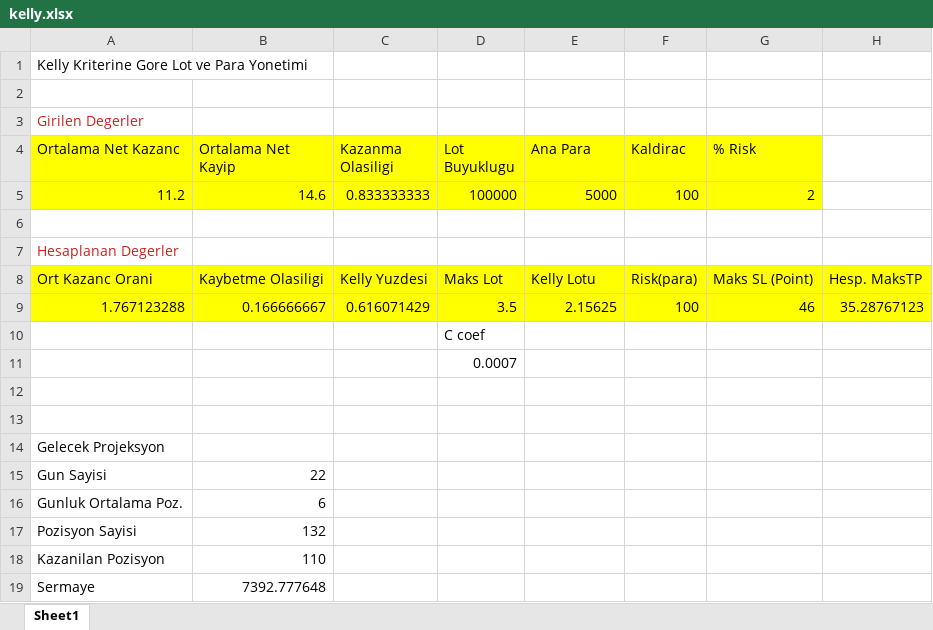
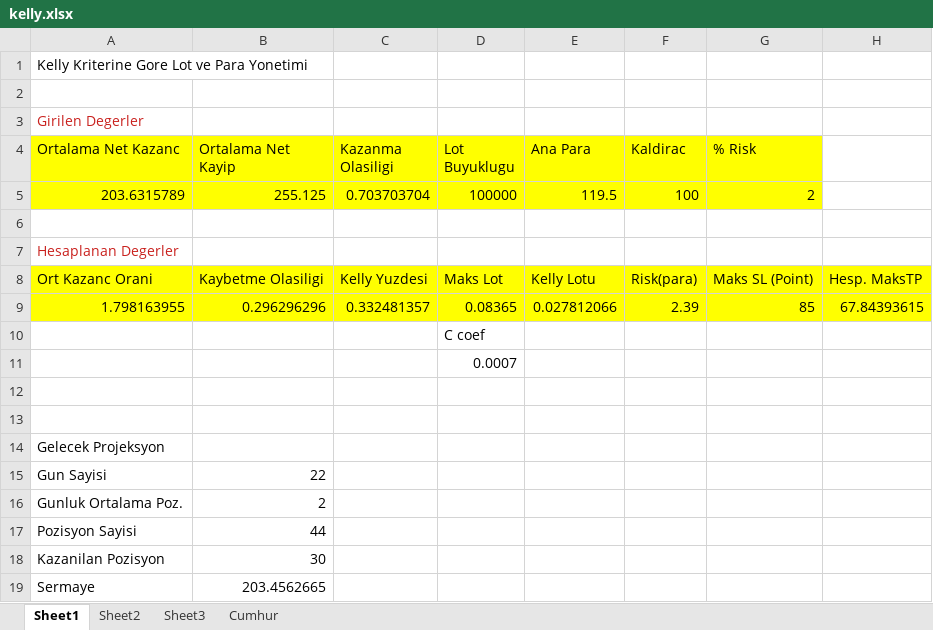
Before and after one commit to caga/bulut, an Excel workbook: kelly.xlsx, sheet Sheet1, drawn as a sheet; values as stored, in another font and other column widths than the file's, no borders; removed rows and columns are numbered as before the commit, all else as after; the diff names each change by its address in the sheet, - before the commit and + after, or states it on an @@ line.

```diff
--- a/kelly.xlsx (sheet Sheet1)
+++ b/kelly.xlsx (sheet Sheet1)
+sheet tab: Sheet2
+sheet tab: Sheet3
+sheet tab: Cumhur
-row 5: 11.2 | 14.6 | 0.833333333 | 100000 | 5000 | 100 | 2
+row 5: 203.6315789 | 255.125 | 0.703703704 | 100000 | 119.5 | 100 | 2
-row 9: 1.767123288 | 0.166666667 | 0.616071429 | 3.5 | 2.15625 | 100 | 46 | 35.28767123
+row 9: 1.798163955 | 0.296296296 | 0.332481357 | 0.08365 | 0.027812066 | 2.39 | 85 | 67.84393615
-B16 (Ortalama Net Kayip): 6
+B16 (Ortalama Net Kayip): 2
-B17 (Ortalama Net Kayip): 132
+B17 (Ortalama Net Kayip): 44
-B18 (Ortalama Net Kayip): 110
+B18 (Ortalama Net Kayip): 30
-B19 (Ortalama Net Kayip): 7392.777648
+B19 (Ortalama Net Kayip): 203.4562665
```
Also changed, not shown: 1 other file.
